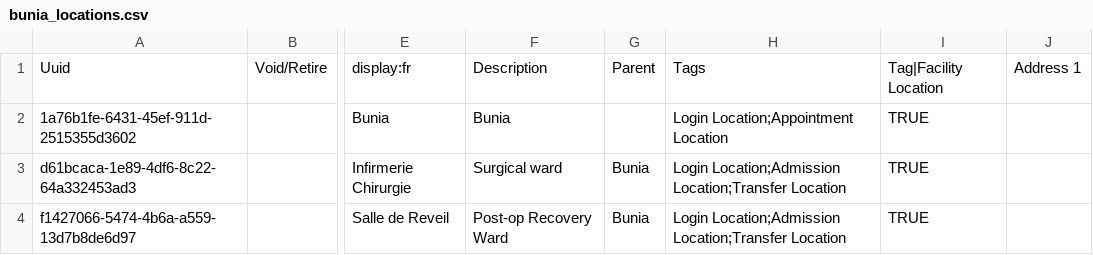
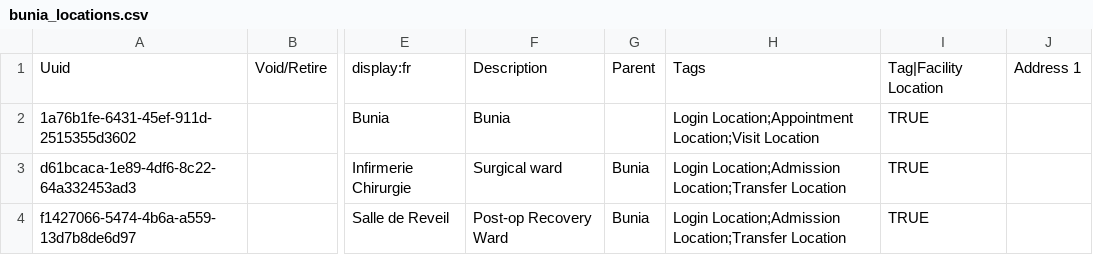
Before and after one commit to MSF-OCG/LIME-EMR, a CSV file: sites/bunia/configs/openmrs/initializer_config/locations/bunia_locations.csv, drawn as a sheet; only a part is shown, gaps mark what is left out; the diff names each change by its address in the sheet, - before the commit and + after, or states it on an @@ line.

```diff
--- a/sites/bunia/configs/openmrs/initializer_config/locations/bunia_locations.csv
+++ b/sites/bunia/configs/openmrs/initializer_config/locations/bunia_locations.csv
-H2: Login Location;Appointment Location
+H2: Login Location;Appointment Location;Visit Location
```
Also changed, not shown: 6 other files.
